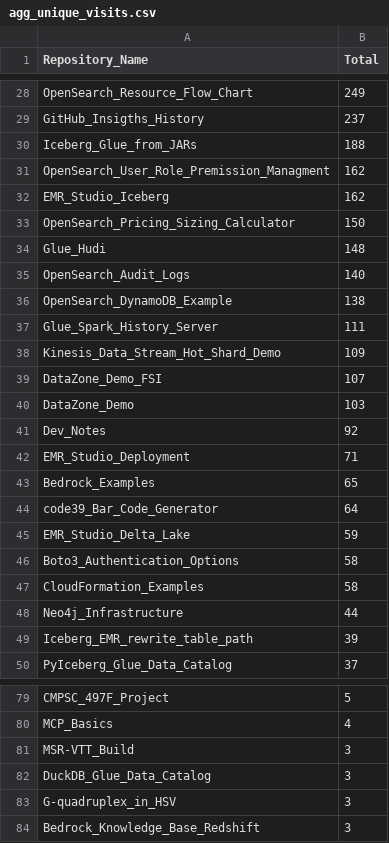
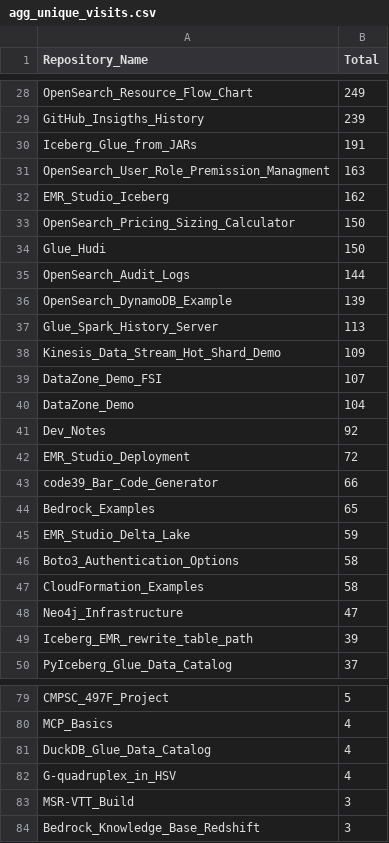
Before and after one commit to ev2900/GitHub_Insigths_History, a CSV file: Metric_Collection/Aggregated_Metric_Data/agg_unique_visits.csv, drawn as a sheet; only a part is shown, gaps mark what is left out; removed rows and columns are numbered as before the commit, all else as after; the diff covers the shown part only; the diff names each change by its address in the sheet, - before the commit and + after, or states it on an @@ line.

```diff
--- a/Metric_Collection/Aggregated_Metric_Data/agg_unique_visits.csv
+++ b/Metric_Collection/Aggregated_Metric_Data/agg_unique_visits.csv
-B29 (Total): 237
+B29 (Total): 239
-B30 (Total): 188
+B30 (Total): 191
-B31 (Total): 162
+B31 (Total): 163
-B34 (Total): 148
+B34 (Total): 150
-B35 (Total): 140
+B35 (Total): 144
-B36 (Total): 138
+B36 (Total): 139
-B37 (Total): 111
+B37 (Total): 113
-B40 (Total): 103
+B40 (Total): 104
-B42 (Total): 71
+B42 (Total): 72
+row 43: code39_Bar_Code_Generator | 66
-row 44: code39_Bar_Code_Generator | 64
-B48 (Total): 44
+B48 (Total): 47
+row 81: DuckDB_Glue_Data_Catalog | 4
+row 82: G-quadruplex_in_HSV | 4
-row 82: DuckDB_Glue_Data_Catalog | 3
-row 83: G-quadruplex_in_HSV | 3
```
Also changed, not shown: 2 added rows, 2 removed rows and 23 edited cells elsewhere in this file, Metric_Collection/Aggregated_Metric_Data/agg_views.csv, Metric_Collection/Metric_Data/unique_visits.csv, 1 other file.
